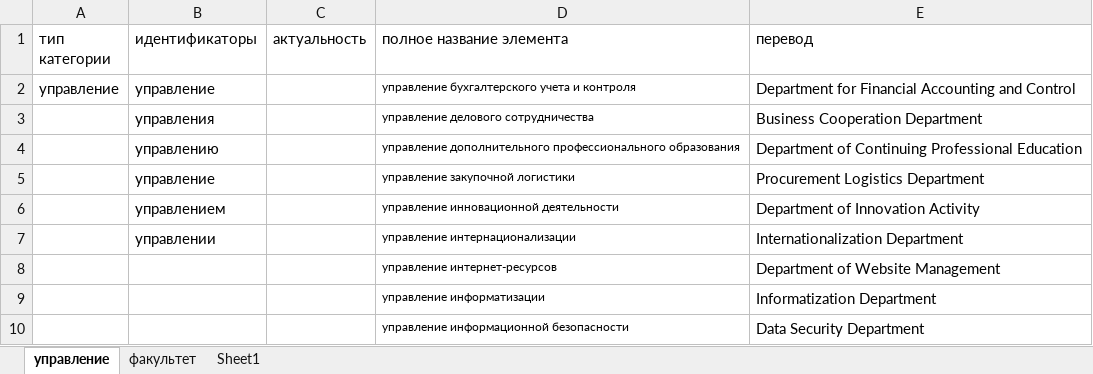
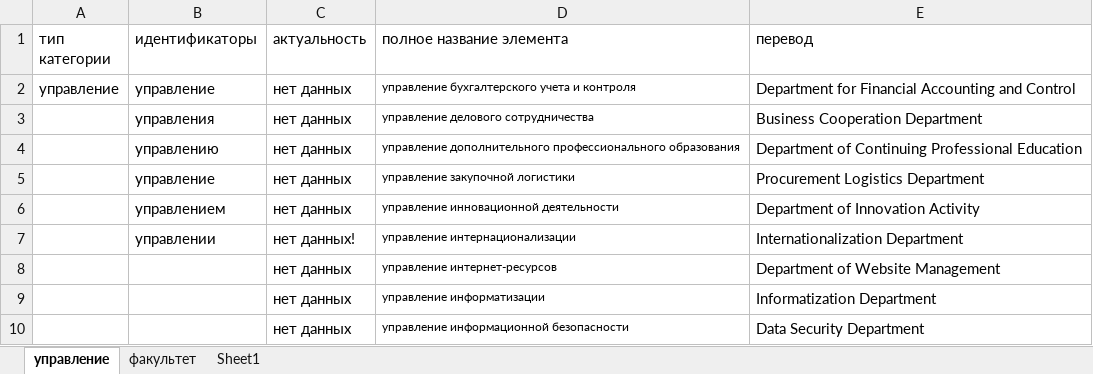
Before and after one commit to Aegjyqt/ChatterBird, an Excel workbook: .Lists_for_T.xlsx, sheet управление, drawn as a sheet; values as stored, in another font and other column widths than the file's, no borders; the diff names each change by its address in the sheet, - before the commit and + after, or states it on an @@ line.

```diff
--- a/.Lists_for_T.xlsx (sheet управление)
+++ b/.Lists_for_T.xlsx (sheet управление)
-C2:C6 (актуальность): (empty)
+C2:C6 (актуальность): нет данных
-C7 (актуальность): (empty)
+C7 (актуальность): нет данных!
-C8:C10 (актуальность): (empty)
+C8:C10 (актуальность): нет данных
```
Also changed, not shown: sheet факультет, 1 other file.
